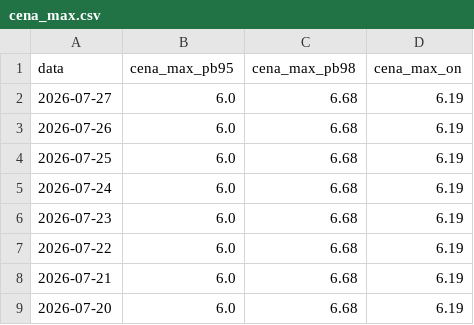
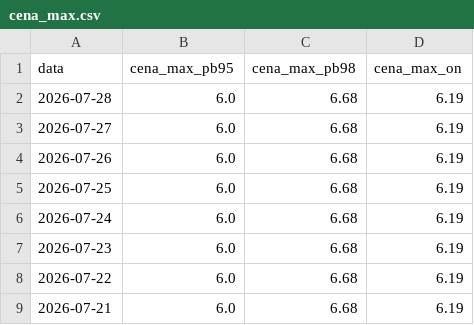
Before and after one commit to Majbor1/orlen_scraper, a CSV file: data/cena_max.csv, drawn as a sheet; only a part is shown; the shorter side is filled out with more unchanged rows.

```diff
--- a/data/cena_max.csv
+++ b/data/cena_max.csv
@@ -1,2 +1,3 @@
 data,cena_max_pb95,cena_max_pb98,cena_max_on
+2026-07-28,6.0,6.68,6.19
 2026-07-27,6.0,6.68,6.19
```
Also changed, not shown: data/ceny_na_stacjach.csv, data/orlen_master_table.csv, 4 other files.
